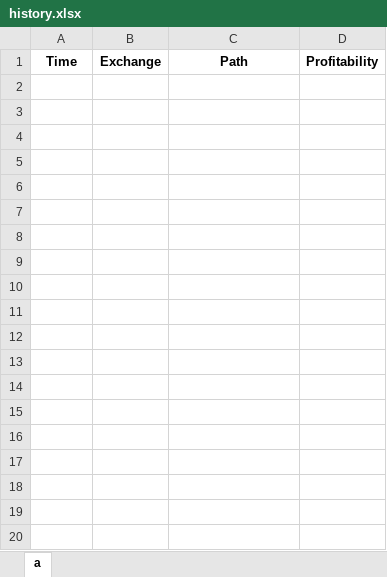
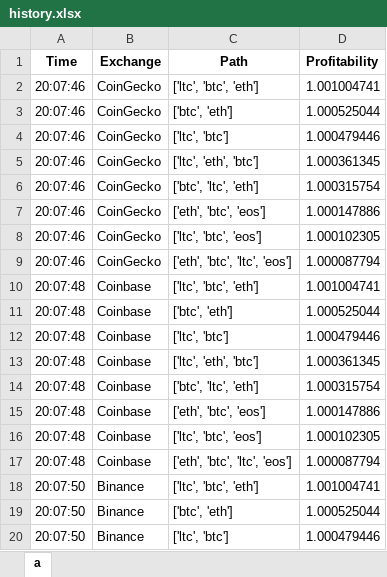
Before and after one commit to crypto-arbitrage-bot/CAB, an Excel workbook: history.xlsx, sheet a, drawn as a sheet; only a part is shown; values as stored, in another font and other column widths than the file's, no borders; the diff covers the shown part only; the diff names each change by its address in the sheet, - before the commit and + after, or states it on an @@ line.

```diff
--- a/history.xlsx (sheet a)
+++ b/history.xlsx (sheet a)
+row 2: 20:07:46 | CoinGecko | ['ltc', 'btc', 'eth'] | 1.001004741
+row 3: 20:07:46 | CoinGecko | ['btc', 'eth'] | 1.000525044
+row 4: 20:07:46 | CoinGecko | ['ltc', 'btc'] | 1.000479446
+row 5: 20:07:46 | CoinGecko | ['ltc', 'eth', 'btc'] | 1.000361345
+row 6: 20:07:46 | CoinGecko | ['btc', 'ltc', 'eth'] | 1.000315754
+row 7: 20:07:46 | CoinGecko | ['eth', 'btc', 'eos'] | 1.000147886
+row 8: 20:07:46 | CoinGecko | ['ltc', 'btc', 'eos'] | 1.000102305
+row 9: 20:07:46 | CoinGecko | ['eth', 'btc', 'ltc', 'eos'] | 1.000087794
+row 10: 20:07:48 | Coinbase | ['ltc', 'btc', 'eth'] | 1.001004741
+row 11: 20:07:48 | Coinbase | ['btc', 'eth'] | 1.000525044
+row 12: 20:07:48 | Coinbase | ['ltc', 'btc'] | 1.000479446
+row 13: 20:07:48 | Coinbase | ['ltc', 'eth', 'btc'] | 1.000361345
+row 14: 20:07:48 | Coinbase | ['btc', 'ltc', 'eth'] | 1.000315754
+row 15: 20:07:48 | Coinbase | ['eth', 'btc', 'eos'] | 1.000147886
+row 16: 20:07:48 | Coinbase | ['ltc', 'btc', 'eos'] | 1.000102305
+row 17: 20:07:48 | Coinbase | ['eth', 'btc', 'ltc', 'eos'] | 1.000087794
+row 18: 20:07:50 | Binance | ['ltc', 'btc', 'eth'] | 1.001004741
+row 19: 20:07:50 | Binance | ['btc', 'eth'] | 1.000525044
+row 20: 20:07:50 | Binance | ['ltc', 'btc'] | 1.000479446
```
Also changed, not shown: 339 added rows elsewhere in this sheet, 3 other files.
